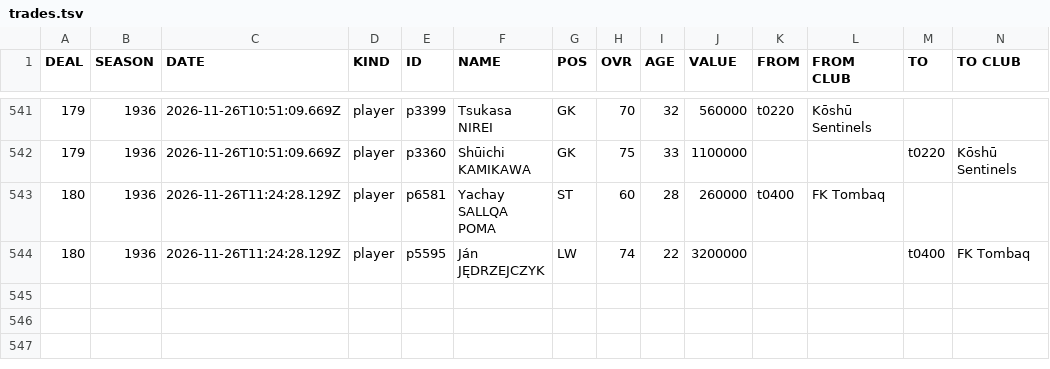
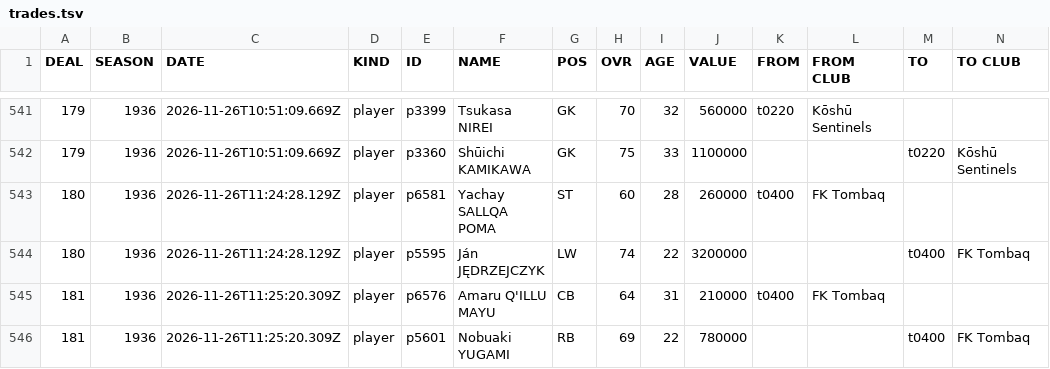
Before and after one commit to auroruse/avium-football-engine, a TSV file: public/avium/pstats/trades.tsv, drawn as a sheet; only a part is shown, gaps mark what is left out; rows hold the shown columns only; the diff names each change by its address in the sheet, - before the commit and + after, or states it on an @@ line.

```diff
--- a/public/avium/pstats/trades.tsv
+++ b/public/avium/pstats/trades.tsv
+row 545: 181 | 1936 | 2026-11-26T11:25:20.309Z | player | p6576 | Amaru Q'ILLU MAYU | CB | 64 | 31 | 210000 | t0400 | FK Tombaq
+row 546: 181 | 1936 | 2026-11-26T11:25:20.309Z | player | p5601 | Nobuaki YUGAMI | RB | 69 | 22 | 780000 |  |  | t0400 | FK Tombaq
```
Also changed, not shown: src/presets/ANT.tsv, 2 other files.
